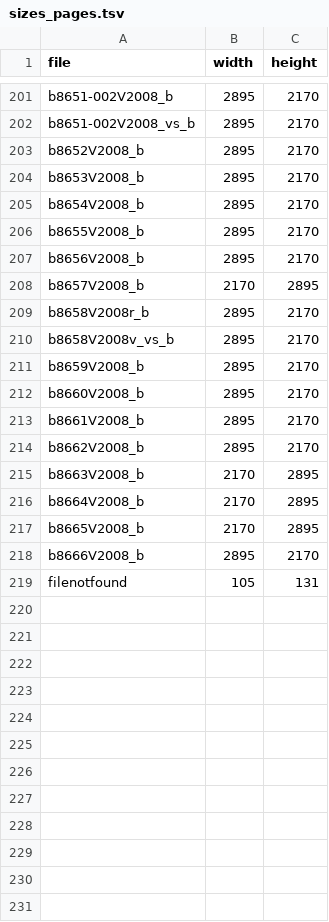
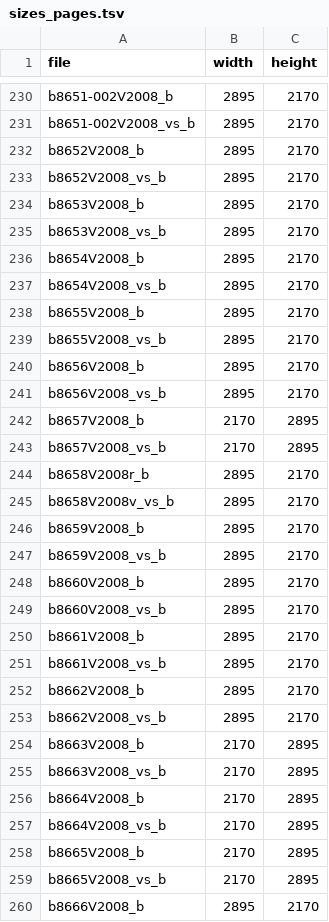
Before and after one commit to proycon/israels, a TSV file: thumb/sizes_pages.tsv, drawn as a sheet; only a part is shown, gaps mark what is left out; the shorter side is filled out with more unchanged rows; the diff covers the shown part only.

```diff
--- a/thumb/sizes_pages.tsv
+++ b/thumb/sizes_pages.tsv
@@ -203,7 +232,13 @@ b8651-002V2008_vs_b	2895	2170
 b8652V2008_b	2895	2170
+b8652V2008_vs_b	2895	2170
 b8653V2008_b	2895	2170
+b8653V2008_vs_b	2895	2170
 b8654V2008_b	2895	2170
+b8654V2008_vs_b	2895	2170
 b8655V2008_b	2895	2170
+b8655V2008_vs_b	2895	2170
 b8656V2008_b	2895	2170
+b8656V2008_vs_b	2895	2170
 b8657V2008_b	2170	2895
+b8657V2008_vs_b	2170	2895
 b8658V2008r_b	2895	2170
@@ -211,8 +246,15 @@ b8658V2008v_vs_b	2895	2170
 b8659V2008_b	2895	2170
+b8659V2008_vs_b	2895	2170
 b8660V2008_b	2895	2170
+b8660V2008_vs_b	2895	2170
 b8661V2008_b	2895	2170
+b8661V2008_vs_b	2895	2170
 b8662V2008_b	2895	2170
+b8662V2008_vs_b	2895	2170
 b8663V2008_b	2170	2895
+b8663V2008_vs_b	2170	2895
 b8664V2008_b	2170	2895
+b8664V2008_vs_b	2170	2895
 b8665V2008_b	2170	2895
+b8665V2008_vs_b	2170	2895
 b8666V2008_b	2895	2170
```
Also changed, not shown: 30 added rows elsewhere in this file, scanInfo/sizes_pages.tsv, 45 other files.
